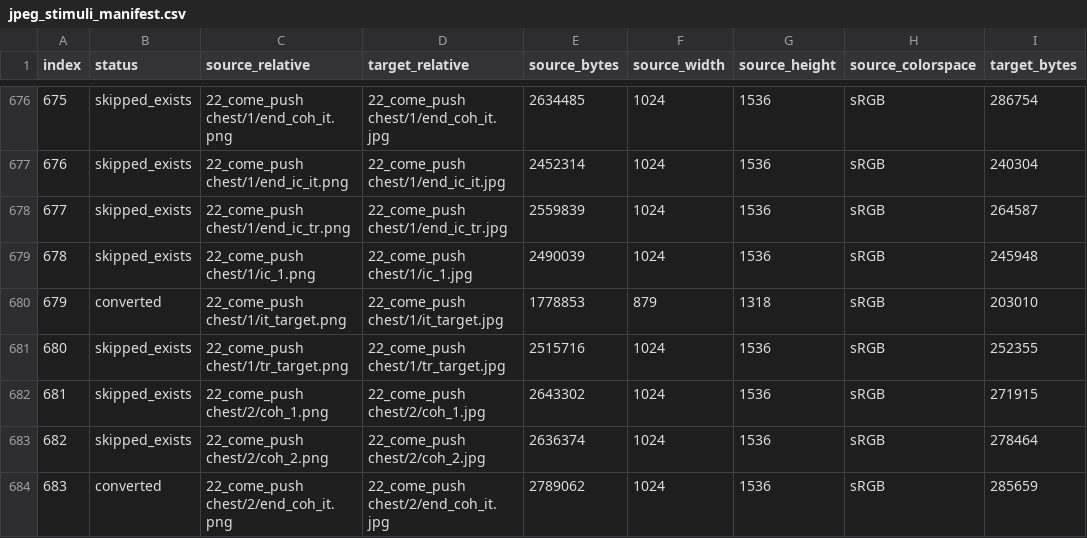
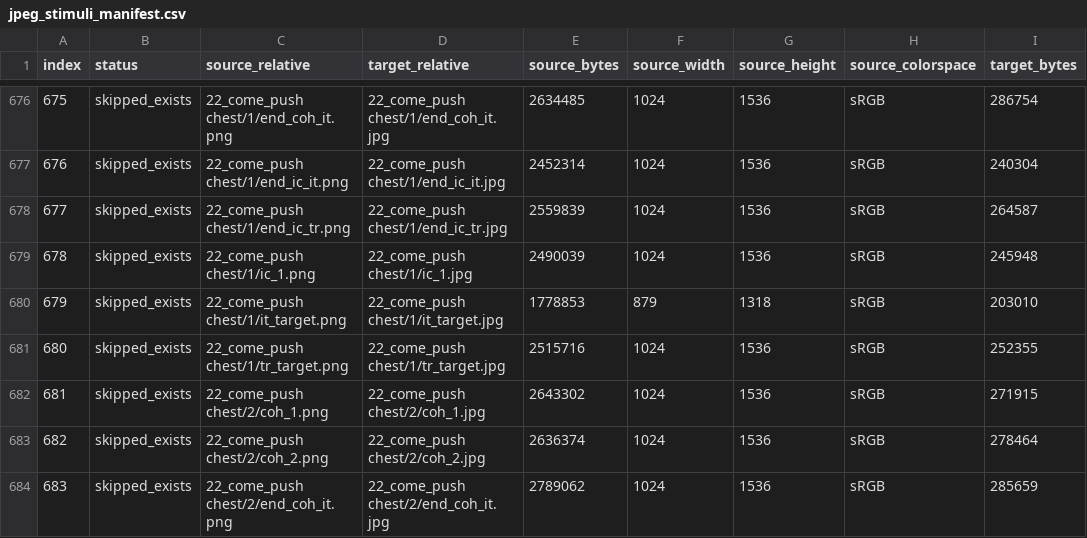
Before and after one commit to mkurg/gurung-stimuli, a CSV file: psychopy_gurung_v1/JpegStimuliFullRes/jpeg_stimuli_manifest.csv, drawn as a sheet; only a part is shown, gaps mark what is left out; the diff covers the shown part only; the diff names each change by its address in the sheet, - before the commit and + after, or states it on an @@ line.

```diff
--- a/psychopy_gurung_v1/JpegStimuliFullRes/jpeg_stimuli_manifest.csv
+++ b/psychopy_gurung_v1/JpegStimuliFullRes/jpeg_stimuli_manifest.csv
-B680 (status): converted
+B680 (status): skipped_exists
-B684 (status): converted
+B684 (status): skipped_exists
```
Also changed, not shown: 136 edited cells elsewhere in this file, 26 other files.
